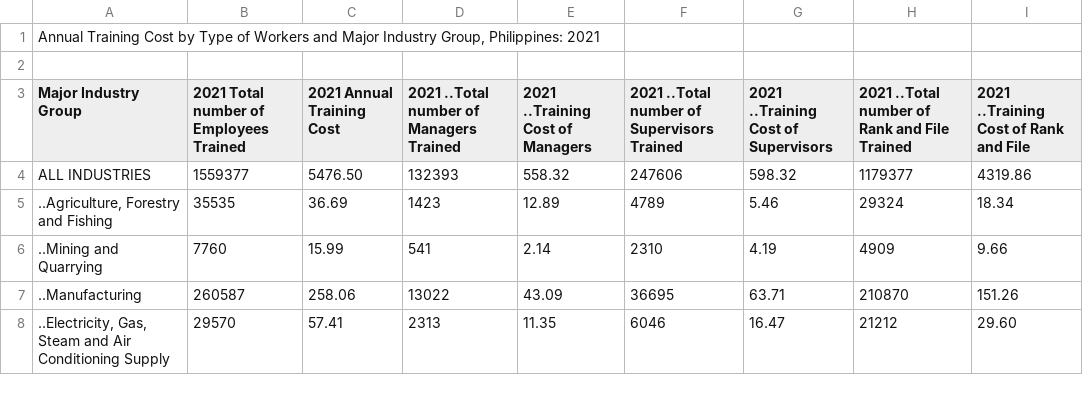
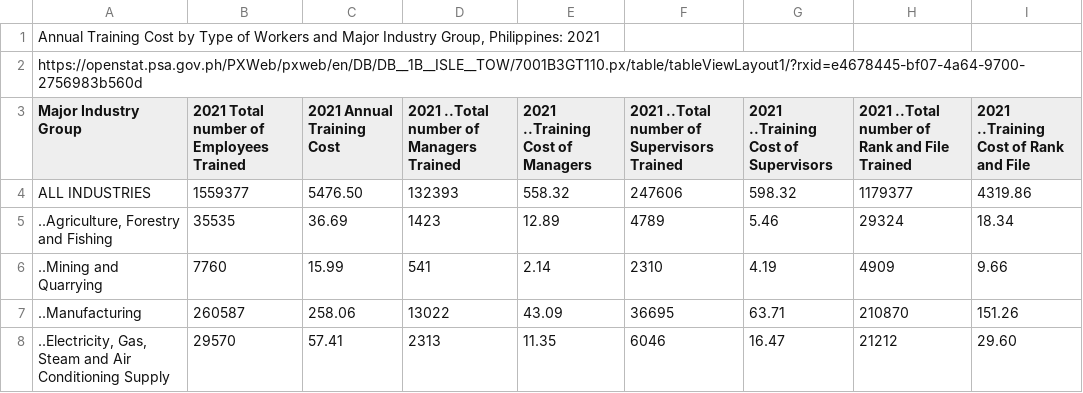
Before and after one commit to Mark-Jayson/RAGSample, a CSV file: data/AnnualMajorIndustry2021.csv, drawn as a sheet; only a part is shown.

Commit message:
Update AnnualMajorIndustry2021.csv

```diff
--- a/data/AnnualMajorIndustry2021.csv
+++ b/data/AnnualMajorIndustry2021.csv
@@ -1,3 +1,3 @@
 "Annual Training Cost by Type of Workers and Major Industry Group, Philippines: 2021"
-
+"https://openstat.psa.gov.ph/PXWeb/pxweb/en/DB/DB__1B__ISLE__TOW/7001B3GT110.px/table/tableViewLayout1/?rxid=e4678445-bf07-4a64-9700-2756983b560d"
 "Major Industry Group";"2021 Total number of Employees Trained";"2021 Annual Training Cost";"2021 ..Total number of Managers Trained";"2021 ..Training Cost of Managers";"2021 ..Total number of Supervisors Trained";"2021 ..Training Cost of Supervisors";"2021 ..Total number of Rank and File Trained";"2021 ..Training Cost of Rank and File"
```
